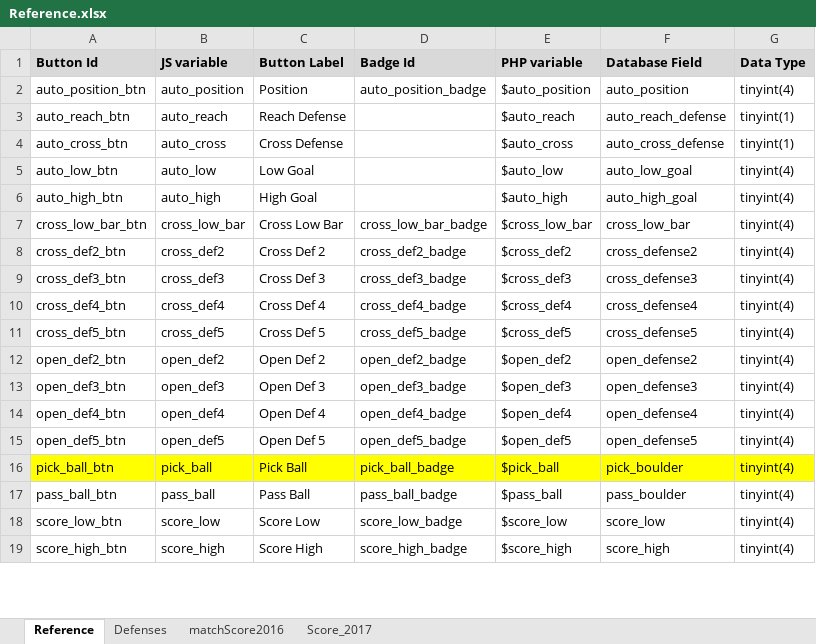
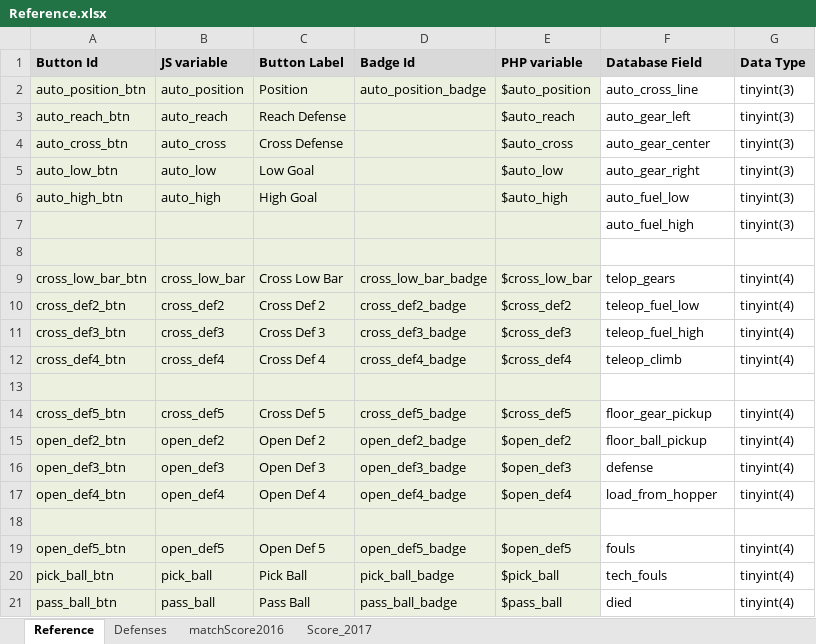
Before and after one commit to Nakzz/scout17, an Excel workbook: docs/Reference.xlsx, sheet Reference, drawn as a sheet; only a part is shown; values as stored, in another font and other column widths than the file's, no borders; removed rows and columns are numbered as before the commit, all else as after; the diff covers the shown part only; the diff names each change by its address in the sheet, - before the commit and + after, or states it on an @@ line.

```diff
--- a/docs/Reference.xlsx (sheet Reference)
+++ b/docs/Reference.xlsx (sheet Reference)
-A2:E6 fill: none
+A2:E6 fill: #EBF1DE
-F2 (Database Field): auto_position
+F2 (Database Field): auto_cross_line
-G2 (Data Type): tinyint(4)
+G2 (Data Type): tinyint(3)
-F3 (Database Field): auto_reach_defense
+F3 (Database Field): auto_gear_left
-G3:G4 (Data Type): tinyint(1)
+G3:G4 (Data Type): tinyint(3)
-F4 (Database Field): auto_cross_defense
+F4 (Database Field): auto_gear_center
-F5 (Database Field): auto_low_goal
+F5 (Database Field): auto_gear_right
-G5:G6 (Data Type): tinyint(4)
+G5:G6 (Data Type): tinyint(3)
-F6 (Database Field): auto_high_goal
+F6 (Database Field): auto_fuel_low
+row 7:  |  |  |  |  | auto_fuel_high | tinyint(3)
+row 8: (empty)
-A9:E12 fill: none
+A9:E12 fill: #EBF1DE
-F9 (Database Field): cross_low_bar
+F9 (Database Field): telop_gears
-F10 (Database Field): cross_defense2
+F10 (Database Field): teleop_fuel_low
-F11 (Database Field): cross_defense3
+F11 (Database Field): teleop_fuel_high
-F12 (Database Field): cross_defense4
+F12 (Database Field): teleop_climb
+row 13: (empty)
-A14:E17 fill: none
+A14:E17 fill: #EBF1DE
-F14 (Database Field): cross_defense5
+F14 (Database Field): floor_gear_pickup
-F15 (Database Field): open_defense2
+F15 (Database Field): floor_ball_pickup
-F16 (Database Field): open_defense3
+F16 (Database Field): defense
-F17 (Database Field): open_defense4
+F17 (Database Field): load_from_hopper
+row 18: (empty)
-A19:E19 fill: none
+A19:E19 fill: #EBF1DE
-F19 (Database Field): open_defense5
+F19 (Database Field): fouls
-A20:E20 fill: #FFFF00
+A20:E20 fill: #EBF1DE
-F20 (Database Field): pick_boulder
+F20 (Database Field): tech_fouls
-F20:G20 fill: #FFFF00
+F20:G20 fill: none
-A21:E21 fill: none
+A21:E21 fill: #EBF1DE
-F21 (Database Field): pass_boulder
+F21 (Database Field): died
-row 18: score_low_btn | score_low | Score Low | score_low_badge | $score_low | score_low | tinyint(4)
-row 19: score_high_btn | score_high | Score High | score_high_badge | $score_high | score_high | tinyint(4)
```
Also changed, not shown: 5 removed rows elsewhere in this sheet, sheet Score_2017, 8 other files.
